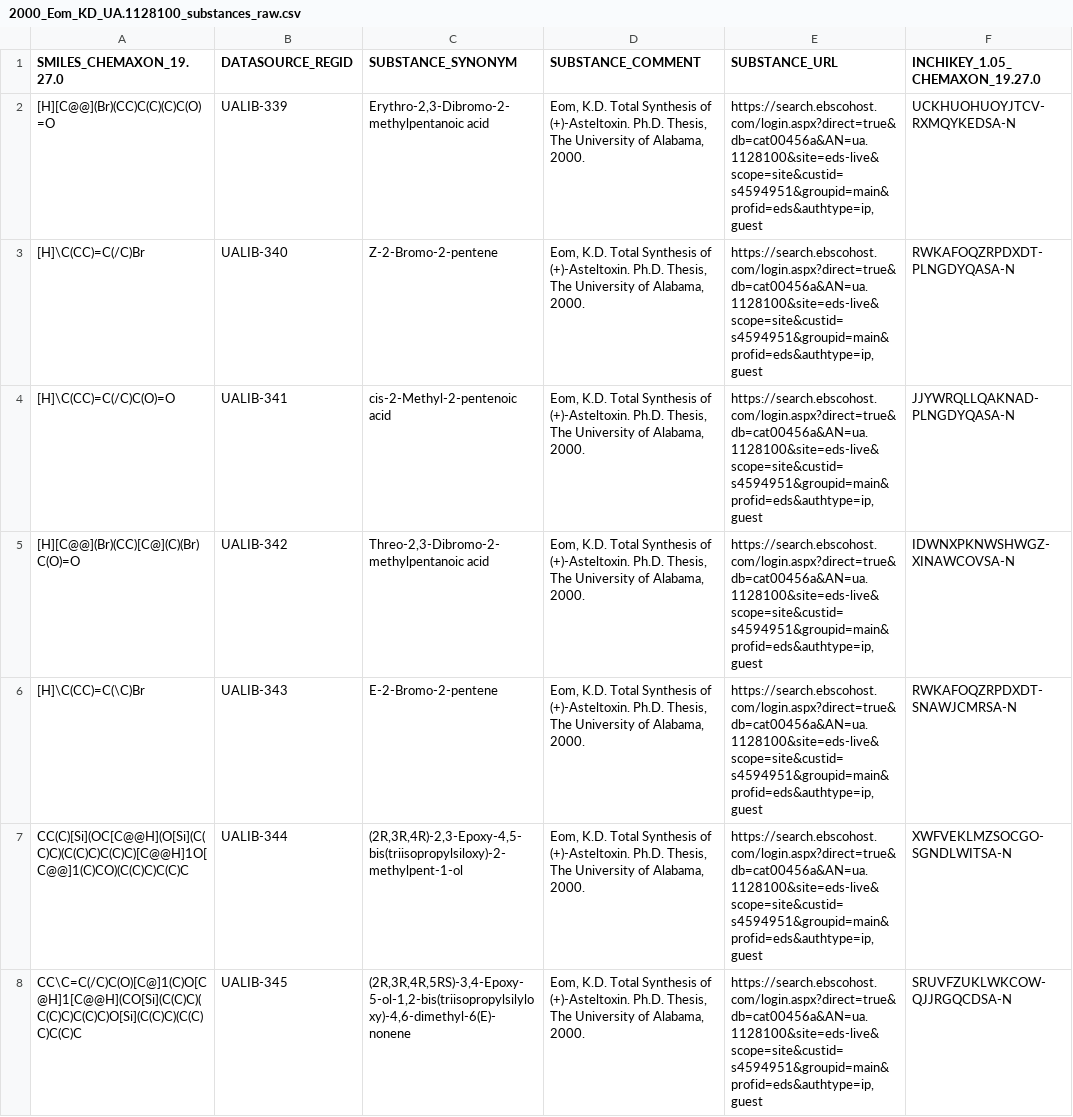
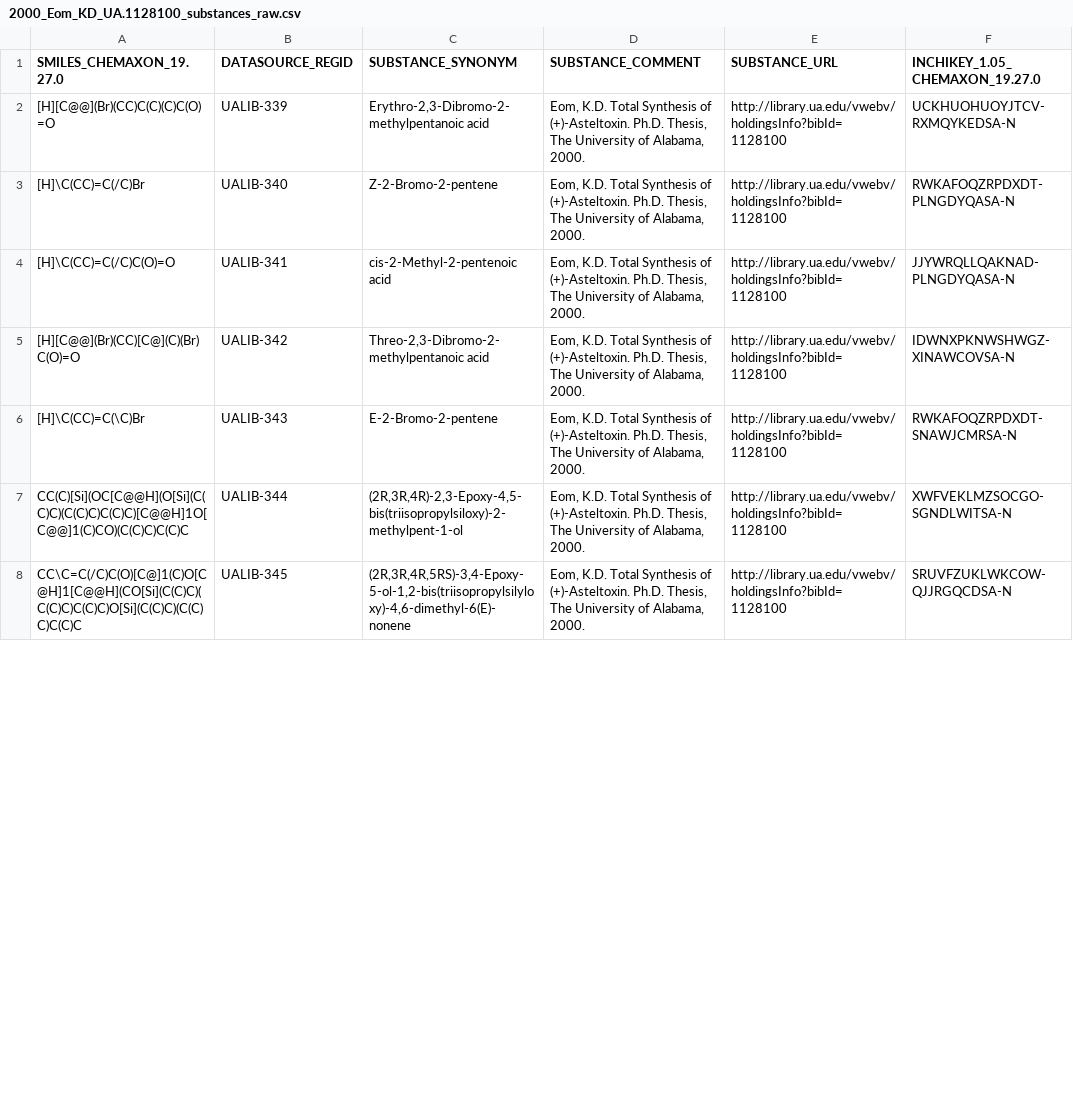
Before and after one commit to ualibweb/UALIB_ChemStructures, a CSV file: StructureData/raw/CSV/2000_Eom_KD_UA.1128100_substances_raw.csv, drawn as a sheet; only a part is shown; the diff covers the shown part only.

```diff
--- a/StructureData/raw/CSV/2000_Eom_KD_UA.1128100_substances_raw.csv
+++ b/StructureData/raw/CSV/2000_Eom_KD_UA.1128100_substances_raw.csv
@@ -1,8 +1,8 @@
 SMILES_CHEMAXON_19.27.0	DATASOURCE_REGID	SUBSTANCE_SYNONYM	SUBSTANCE_COMMENT	SUBSTANCE_URL	INCHIKEY_1.05_CHEMAXON_19.27.0
-[H][C@@](Br)(CC)C(C)(C)C(O)=O	UALIB-339	Erythro-2,3-Dibromo-2-methylpentanoic acid	Eom, K.D. Total Synthesis of (+)-Asteltoxin. Ph.D. Thesis, The University of Alabama, 2000.	https://search.ebscohost.com/login.aspx?direct=true&db=cat00456a&AN=ua.1128100&site=eds-live&scope=site&custid=s4594951&groupid=main&profid=eds&authtype=ip,guest	UCKHUOHUOYJTCV-RXMQYKEDSA-N
-[H]\C(CC)=C(/C)Br	UALIB-340	Z-2-Bromo-2-pentene	Eom, K.D. Total Synthesis of (+)-Asteltoxin. Ph.D. Thesis, The University of Alabama, 2000.	https://search.ebscohost.com/login.aspx?direct=true&db=cat00456a&AN=ua.1128100&site=eds-live&scope=site&custid=s4594951&groupid=main&profid=eds&authtype=ip,guest	RWKAFOQZRPDXDT-PLNGDYQASA-N
-[H]\C(CC)=C(/C)C(O)=O	UALIB-341	cis-2-Methyl-2-pentenoic acid	Eom, K.D. Total Synthesis of (+)-Asteltoxin. Ph.D. Thesis, The University of Alabama, 2000.	https://search.ebscohost.com/login.aspx?direct=true&db=cat00456a&AN=ua.1128100&site=eds-live&scope=site&custid=s4594951&groupid=main&profid=eds&authtype=ip,guest	JJYWRQLLQAKNAD-PLNGDYQASA-N
-[H][C@@](Br)(CC)[C@](C)(Br)C(O)=O	UALIB-342	Threo-2,3-Dibromo-2-methylpentanoic acid	Eom, K.D. Total Synthesis of (+)-Asteltoxin. Ph.D. Thesis, The University of Alabama, 2000.	https://search.ebscohost.com/login.aspx?direct=true&db=cat00456a&AN=ua.1128100&site=eds-live&scope=site&custid=s4594951&groupid=main&profid=eds&authtype=ip,guest	IDWNXPKNWSHWGZ-XINAWCOVSA-N
-[H]\C(CC)=C(\C)Br	UALIB-343	E-2-Bromo-2-pentene	Eom, K.D. Total Synthesis of (+)-Asteltoxin. Ph.D. Thesis, The University of Alabama, 2000.	https://search.ebscohost.com/login.aspx?direct=true&db=cat00456a&AN=ua.1128100&site=eds-live&scope=site&custid=s4594951&groupid=main&profid=eds&authtype=ip,guest	RWKAFOQZRPDXDT-SNAWJCMRSA-N
-CC(C)[Si](OC[C@@H](O[Si](C(C)C)(C(C)C)C(C)C)[C@@H]1O[C@@]1(C)CO)(C(C)C)C(C)C	UALIB-344	(2R,3R,4R)-2,3-Epoxy-4,5-bis(triisopropylsiloxy)-2-methylpent-1-ol	Eom, K.D. Total Synthesis of (+)-Asteltoxin. Ph.D. Thesis, The University of Alabama, 2000.	https://search.ebscohost.com/login.aspx?direct=true&db=cat00456a&AN=ua.1128100&site=eds-live&scope=site&custid=s4594951&groupid=main&profid=eds&authtype=ip,guest	XWFVEKLMZSOCGO-SGNDLWITSA-N
-CC\C=C(/C)C(O)[C@]1(C)O[C@H]1[C@@H](CO[Si](C(C)C)(C(C)C)C(C)C)O[Si](C(C)C)(C(C)C)C(C)C	UALIB-345	(2R,3R,4R,5RS)-3,4-Epoxy-5-ol-1,2-bis(triisopropylsilyloxy)-4,6-dimethyl-6(E)-nonene	Eom, K.D. Total Synthesis of (+)-Asteltoxin. Ph.D. Thesis, The University of Alabama, 2000.	https://search.ebscohost.com/login.aspx?direct=true&db=cat00456a&AN=ua.1128100&site=eds-live&scope=site&custid=s4594951&groupid=main&profid=eds&authtype=ip,guest	SRUVFZUKLWKCOW-QJJRGQCDSA-N
+[H][C@@](Br)(CC)C(C)(C)C(O)=O	UALIB-339	Erythro-2,3-Dibromo-2-methylpentanoic acid	Eom, K.D. Total Synthesis of (+)-Asteltoxin. Ph.D. Thesis, The University of Alabama, 2000.	http://library.ua.edu/vwebv/holdingsInfo?bibId=1128100	UCKHUOHUOYJTCV-RXMQYKEDSA-N
+[H]\C(CC)=C(/C)Br	UALIB-340	Z-2-Bromo-2-pentene	Eom, K.D. Total Synthesis of (+)-Asteltoxin. Ph.D. Thesis, The University of Alabama, 2000.	http://library.ua.edu/vwebv/holdingsInfo?bibId=1128100	RWKAFOQZRPDXDT-PLNGDYQASA-N
+[H]\C(CC)=C(/C)C(O)=O	UALIB-341	cis-2-Methyl-2-pentenoic acid	Eom, K.D. Total Synthesis of (+)-Asteltoxin. Ph.D. Thesis, The University of Alabama, 2000.	http://library.ua.edu/vwebv/holdingsInfo?bibId=1128100	JJYWRQLLQAKNAD-PLNGDYQASA-N
+[H][C@@](Br)(CC)[C@](C)(Br)C(O)=O	UALIB-342	Threo-2,3-Dibromo-2-methylpentanoic acid	Eom, K.D. Total Synthesis of (+)-Asteltoxin. Ph.D. Thesis, The University of Alabama, 2000.	http://library.ua.edu/vwebv/holdingsInfo?bibId=1128100	IDWNXPKNWSHWGZ-XINAWCOVSA-N
+[H]\C(CC)=C(\C)Br	UALIB-343	E-2-Bromo-2-pentene	Eom, K.D. Total Synthesis of (+)-Asteltoxin. Ph.D. Thesis, The University of Alabama, 2000.	http://library.ua.edu/vwebv/holdingsInfo?bibId=1128100	RWKAFOQZRPDXDT-SNAWJCMRSA-N
+CC(C)[Si](OC[C@@H](O[Si](C(C)C)(C(C)C)C(C)C)[C@@H]1O[C@@]1(C)CO)(C(C)C)C(C)C	UALIB-344	(2R,3R,4R)-2,3-Epoxy-4,5-bis(triisopropylsiloxy)-2-methylpent-1-ol	Eom, K.D. Total Synthesis of (+)-Asteltoxin. Ph.D. Thesis, The University of Alabama, 2000.	http://library.ua.edu/vwebv/holdingsInfo?bibId=1128100	XWFVEKLMZSOCGO-SGNDLWITSA-N
+CC\C=C(/C)C(O)[C@]1(C)O[C@H]1[C@@H](CO[Si](C(C)C)(C(C)C)C(C)C)O[Si](C(C)C)(C(C)C)C(C)C	UALIB-345	(2R,3R,4R,5RS)-3,4-Epoxy-5-ol-1,2-bis(triisopropylsilyloxy)-4,6-dimethyl-6(E)-nonene	Eom, K.D. Total Synthesis of (+)-Asteltoxin. Ph.D. Thesis, The University of Alabama, 2000.	http://library.ua.edu/vwebv/holdingsInfo?bibId=1128100	SRUVFZUKLWKCOW-QJJRGQCDSA-N
```
Also changed, not shown: 24 edited cells elsewhere in this file, old_workflow_UALIB_1-338/1995_Battle_W_UA.849024_substances.csv, 6 other files.
